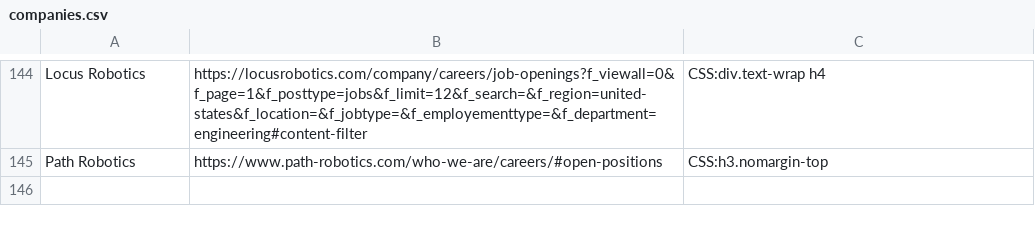
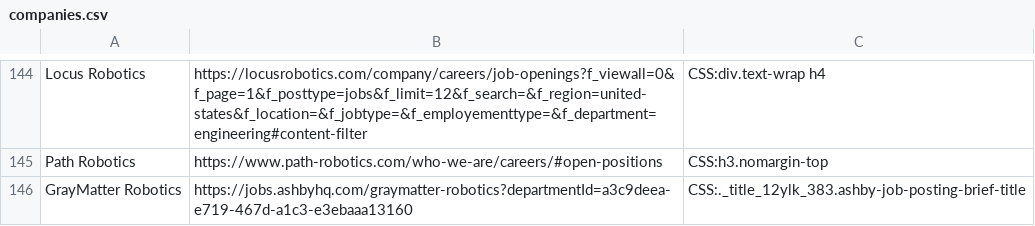
Before and after one commit to Ph1so/phlux2.0, a CSV file: companies.csv, drawn as a sheet; only a part is shown, gaps mark what is left out.

Commit message:
graymatter robotics

```diff
--- a/companies.csv
+++ b/companies.csv
@@ -145 +145,2 @@ Locus Robotics,https://locusrobotics.com/company/careers/job-openings?f_viewall=
 Path Robotics,https://www.path-robotics.com/who-we-are/careers/#open-positions,CSS:h3.nomargin-top
+GrayMatter Robotics,https://jobs.ashbyhq.com/graymatter-robotics?departmentId=a3c9deea-e719-467d-a1c3-e3ebaaa13160,CSS:._title_12ylk_383.ashby-job-posting-brief-title
```
